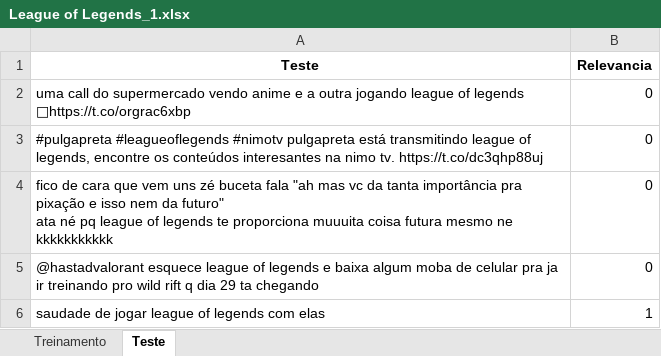
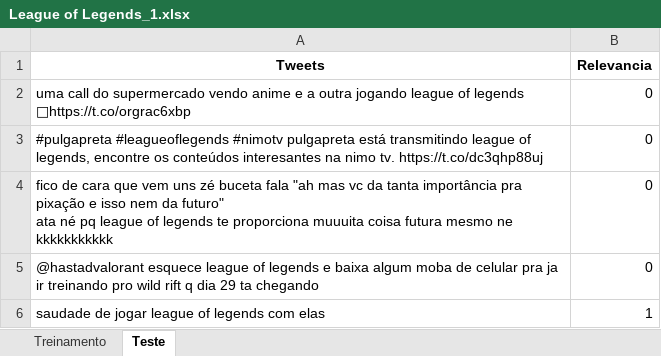
Before and after one commit to pcliquet/LC_Dados, an Excel workbook: League of Legends_1.xlsx, sheet Teste, drawn as a sheet; only a part is shown; values as stored, in another font and other column widths than the file's, no borders; the diff names each change by its address in the sheet, - before the commit and + after, or states it on an @@ line.

Commit message:
Mais tweets & melhorias no código

```diff
--- a/League of Legends_1.xlsx (sheet Teste)
+++ b/League of Legends_1.xlsx (sheet Teste)
-A1: Teste
+A1: Tweets
```
Also changed, not shown: sheet Treinamento, 3 other files.
